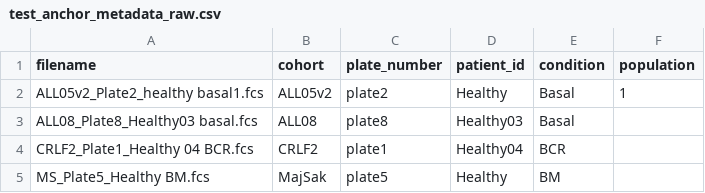
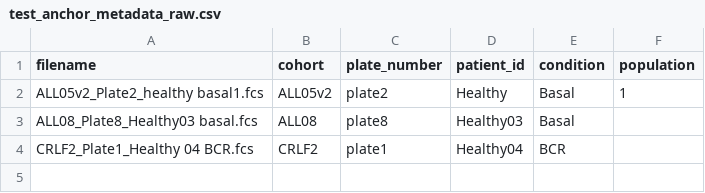
Before and after one commit to bennyyclo/Cytofin, a CSV file: inst/extdata/test_anchor_metadata_raw.csv, drawn as a sheet; the diff names each change by its address in the sheet, - before the commit and + after, or states it on an @@ line.

```diff
--- a/inst/extdata/test_anchor_metadata_raw.csv
+++ b/inst/extdata/test_anchor_metadata_raw.csv
-row 5: MS_Plate5_Healthy BM.fcs | MajSak | plate5 | Healthy | BM
```
Also changed, not shown: inst/extdata/test_metadata_raw.csv.
